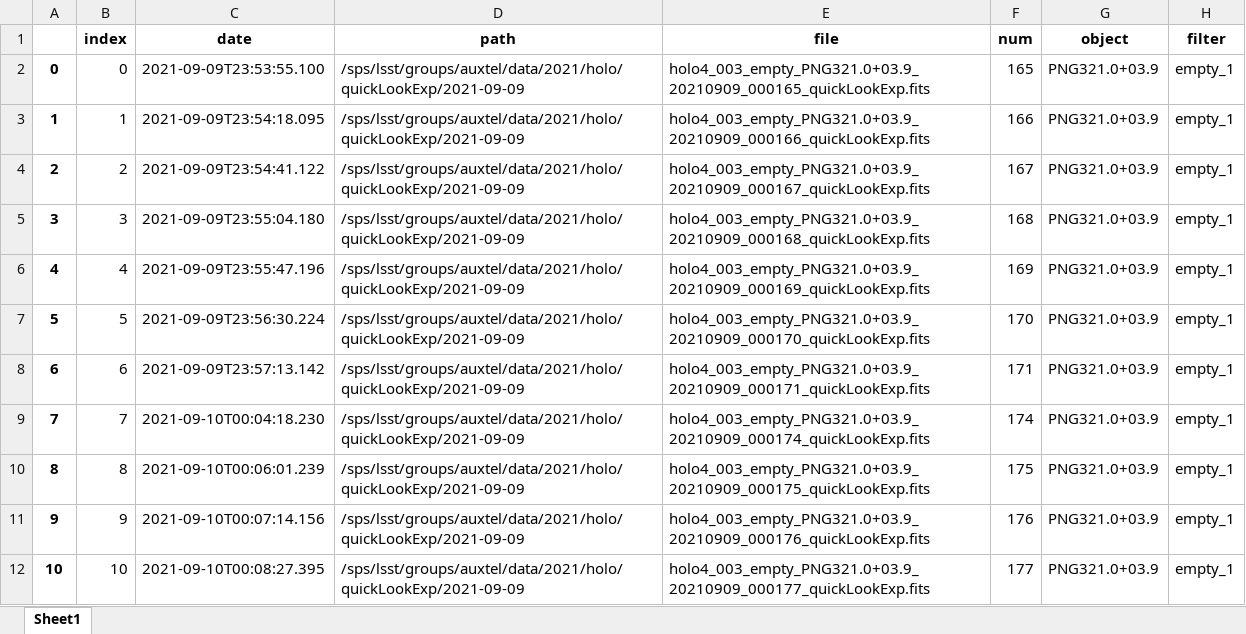
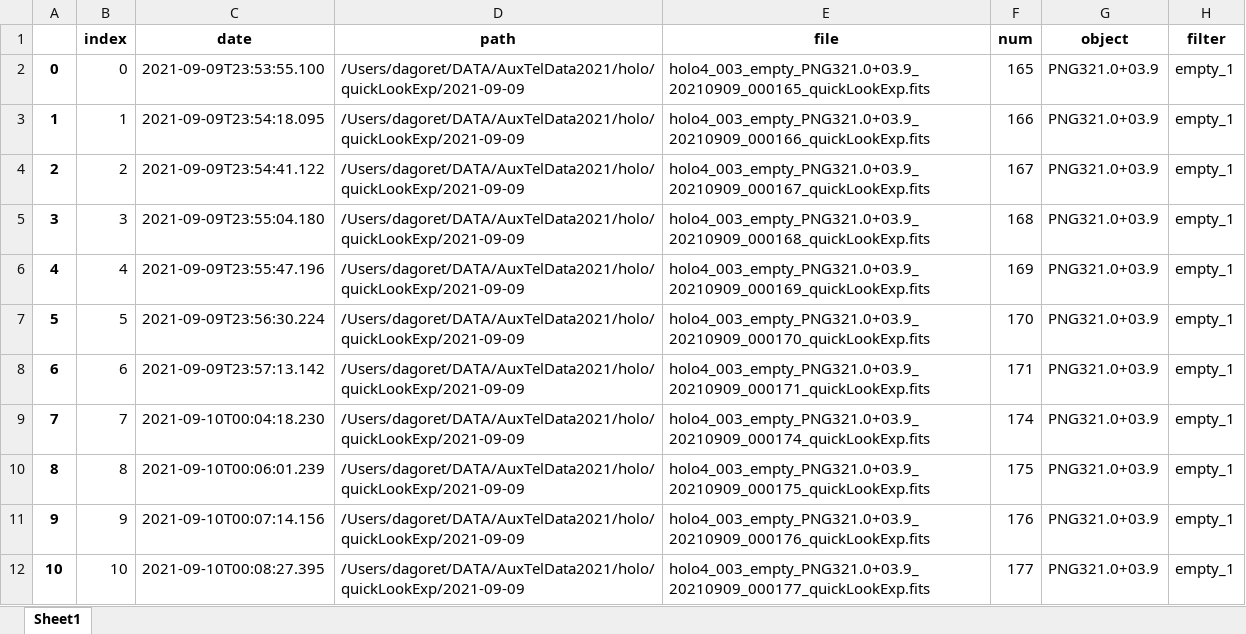
Before and after one commit to sylvielsstfr/AuxTelComm, an Excel workbook: notebookscc/ana_summer2021/logbooks/auxtelholologbook_PNG_2021_09_09_v2.0.xlsx, sheet Sheet1, drawn as a sheet; only a part is shown; values as stored, in another font and other column widths than the file's, no borders; the diff names each change by its address in the sheet, - before the commit and + after, or states it on an @@ line.

Commit message:
save notebook that are running

```diff
--- a/notebookscc/ana_summer2021/logbooks/auxtelholologbook_PNG_2021_09_09_v2.0.xlsx (sheet Sheet1)
+++ b/notebookscc/ana_summer2021/logbooks/auxtelholologbook_PNG_2021_09_09_v2.0.xlsx (sheet Sheet1)
-D2:D12 (path): /sps/lsst/groups/auxtel/data/2021/holo/quickLookExp/2021-09-09
+D2:D12 (path): /Users/dagoret/DATA/AuxTelData2021/holo/quickLookExp/2021-09-09
```
Also changed, not shown: 3 other files.
